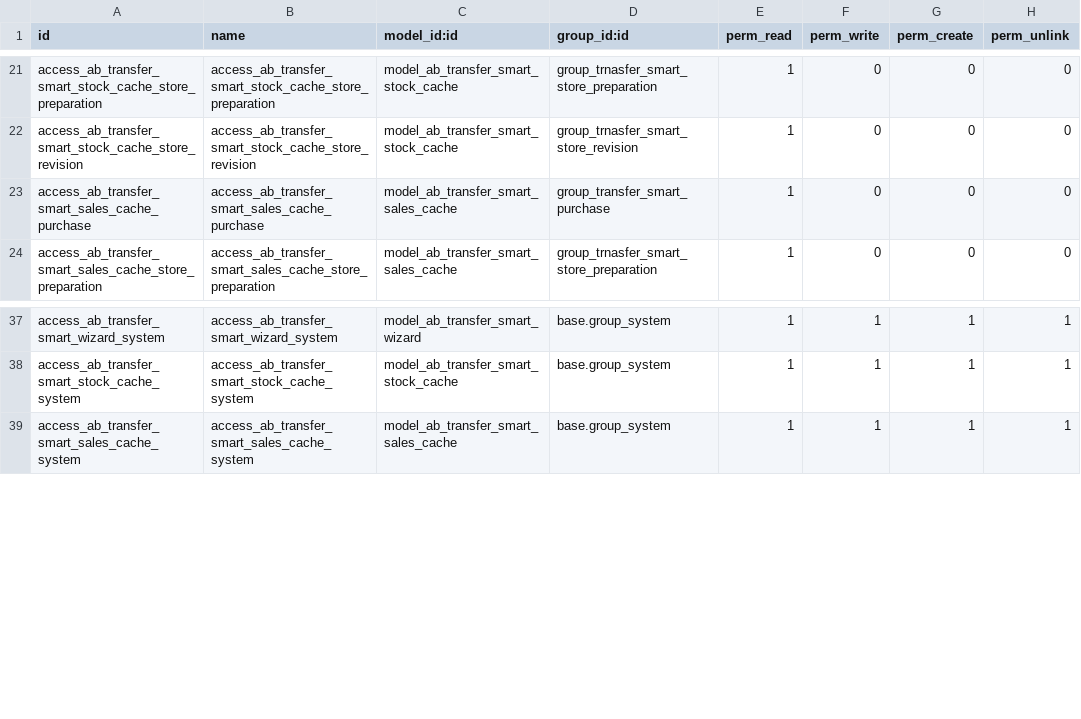
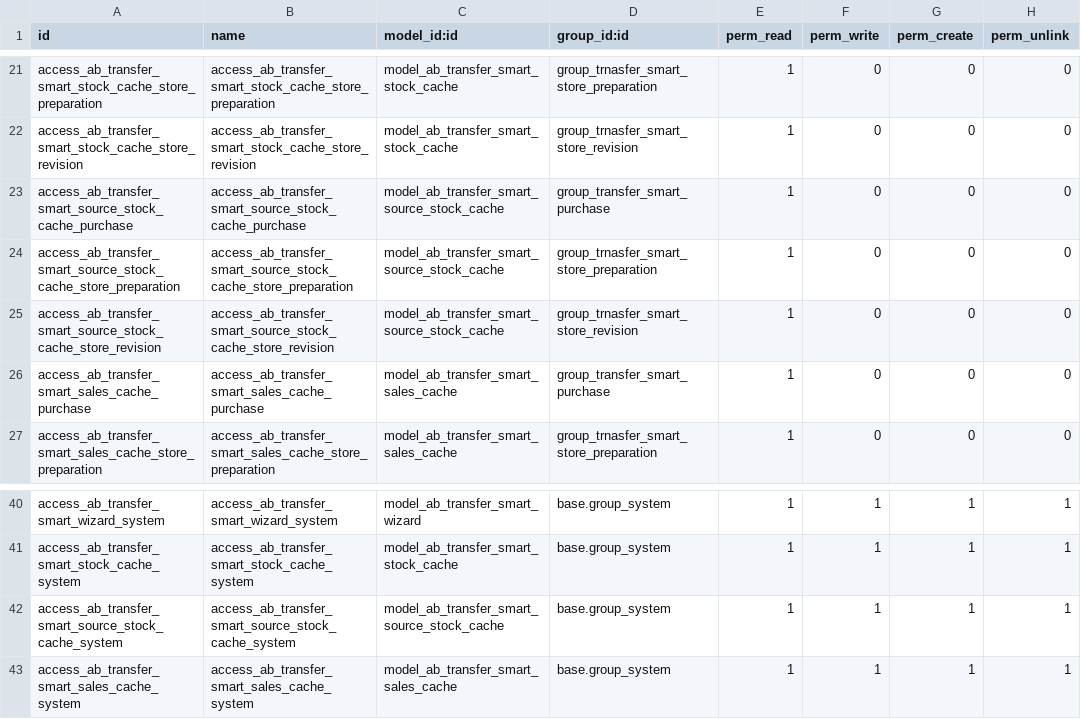
Before and after one commit to abdinpharmacies/hr, a CSV file: ab_transfer_smart/security/ir.model.access.csv, drawn as a sheet; only a part is shown, gaps mark what is left out.

Commit message:
ab_transfer_smart/ FIX huge eplus connections

```diff
--- a/ab_transfer_smart/security/ir.model.access.csv
+++ b/ab_transfer_smart/security/ir.model.access.csv
@@ -22,2 +22,5 @@ access_ab_transfer_smart_stock_cache_store_preparation,access_ab_transfer_smart_
 access_ab_transfer_smart_stock_cache_store_revision,access_ab_transfer_smart_stock_cache_store_revision,model_ab_transfer_smart_stock_cache,group_trnasfer_smart_store_revision,1,0,0,0
+access_ab_transfer_smart_source_stock_cache_purchase,access_ab_transfer_smart_source_stock_cache_purchase,model_ab_transfer_smart_source_stock_cache,group_transfer_smart_purchase,1,0,0,0
+access_ab_transfer_smart_source_stock_cache_store_preparation,access_ab_transfer_smart_source_stock_cache_store_preparation,model_ab_transfer_smart_source_stock_cache,group_trnasfer_smart_store_preparation,1,0,0,0
+access_ab_transfer_smart_source_stock_cache_store_revision,access_ab_transfer_smart_source_stock_cache_store_revision,model_ab_transfer_smart_source_stock_cache,group_trnasfer_smart_store_revision,1,0,0,0
 access_ab_transfer_smart_sales_cache_purchase,access_ab_transfer_smart_sales_cache_purchase,model_ab_transfer_smart_sales_cache,group_transfer_smart_purchase,1,0,0,0
@@ -38,2 +41,3 @@ access_ab_transfer_smart_wizard_system,access_ab_transfer_smart_wizard_system,mo
 access_ab_transfer_smart_stock_cache_system,access_ab_transfer_smart_stock_cache_system,model_ab_transfer_smart_stock_cache,base.group_system,1,1,1,1
+access_ab_transfer_smart_source_stock_cache_system,access_ab_transfer_smart_source_stock_cache_system,model_ab_transfer_smart_source_stock_cache,base.group_system,1,1,1,1
 access_ab_transfer_smart_sales_cache_system,access_ab_transfer_smart_sales_cache_system,model_ab_transfer_smart_sales_cache,base.group_system,1,1,1,1
```
Also changed, not shown: 10 other files.
